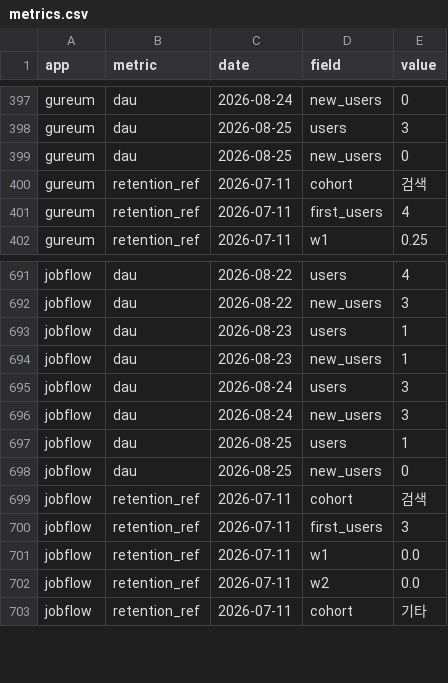
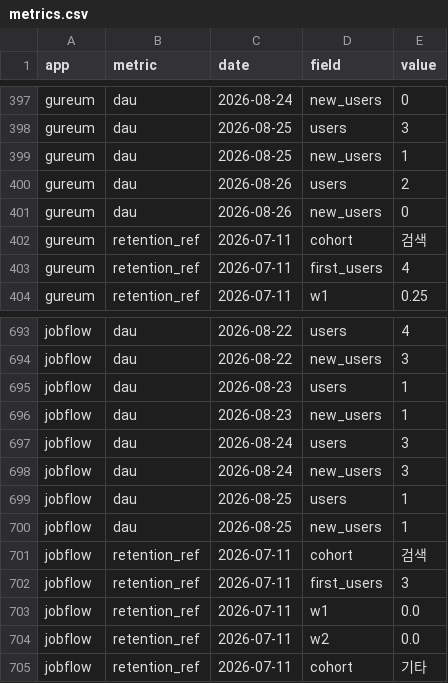
Before and after one commit to jeongmin2514/app-insight, a CSV file: data/csv/metrics.csv, drawn as a sheet; only a part is shown, gaps mark what is left out.

Commit message:
data: 자동 수집 2026-08-26

```diff
--- a/data/csv/metrics.csv
+++ b/data/csv/metrics.csv
@@ -398,3 +398,5 @@ gureum,dau,2026-08-24,new_users,0
 gureum,dau,2026-08-25,users,3
-gureum,dau,2026-08-25,new_users,0
+gureum,dau,2026-08-25,new_users,1
+gureum,dau,2026-08-26,users,2
+gureum,dau,2026-08-26,new_users,0
 gureum,retention_ref,2026-07-11,cohort,검색
@@ -697,3 +699,3 @@ jobflow,dau,2026-08-24,new_users,3
 jobflow,dau,2026-08-25,users,1
-jobflow,dau,2026-08-25,new_users,0
+jobflow,dau,2026-08-25,new_users,1
 jobflow,retention_ref,2026-07-11,cohort,검색
```
Also changed, not shown: 5 other files.
